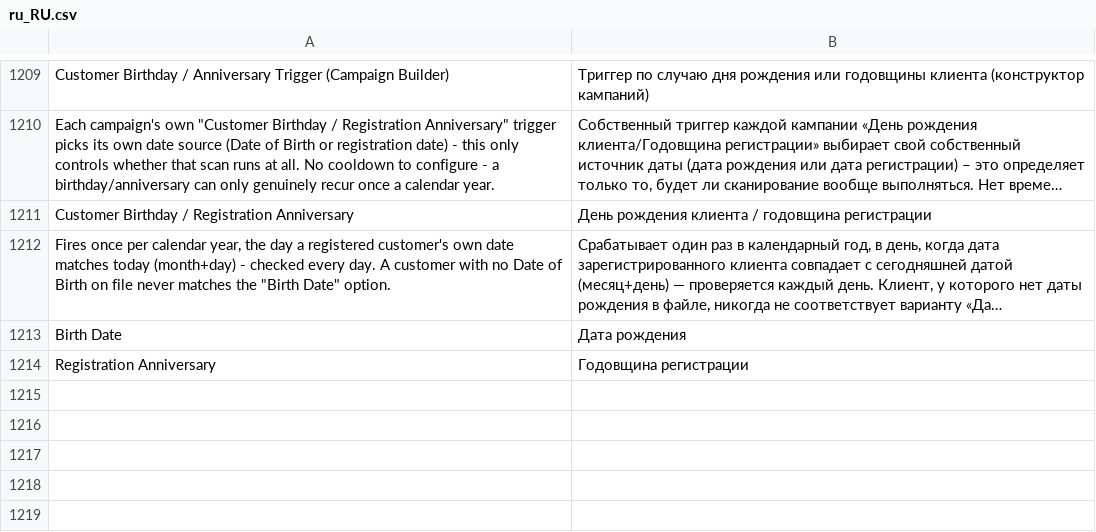
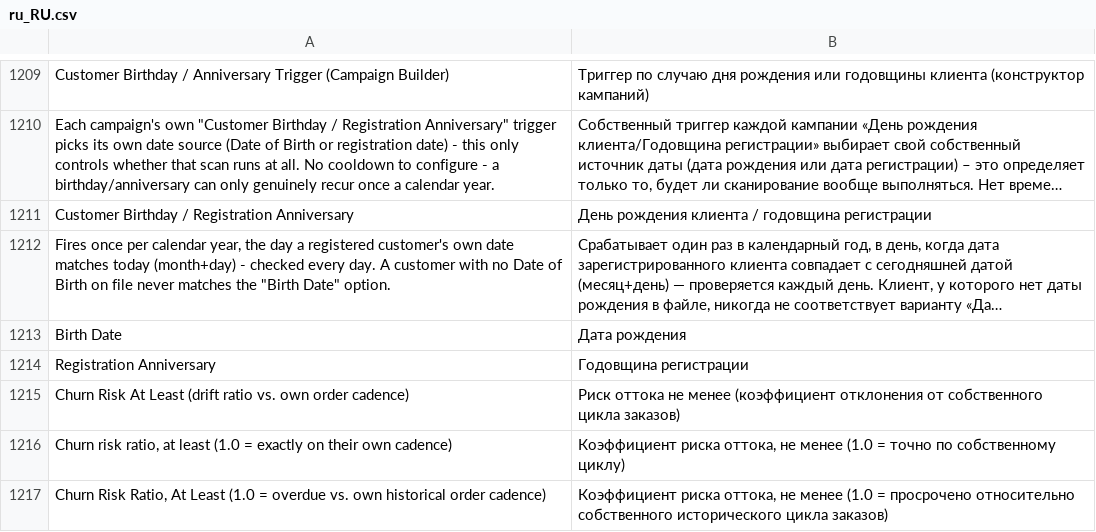
Before and after one commit to michalper/ordo, a CSV file: i18n/ru_RU.csv, drawn as a sheet; only a part is shown, gaps mark what is left out; long unchanged cells end in ….

```diff
--- a/i18n/ru_RU.csv
+++ b/i18n/ru_RU.csv
@@ -1222 +1222,4 @@
 "Registration Anniversary","Годовщина регистрации"
+"Churn Risk At Least (drift ratio vs. own order cadence)","Риск оттока не менее (коэффициент отклонения от собственного цикла заказов)"
+"Churn risk ratio, at least (1.0 = exactly on their own cadence)","Коэффициент риска оттока, не менее (1.0 = точно по собственному циклу)"
+"Churn Risk Ratio, At Least (1.0 = overdue vs. own historical order cadence)","Коэффициент риска оттока, не менее (1.0 = просрочено относительно собственного исторического цикла заказов)"
```
Also changed, not shown: i18n/fr_FR.csv, i18n/hu_HU.csv, 31 other files.
